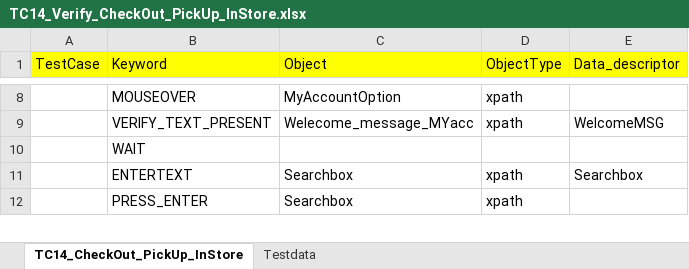
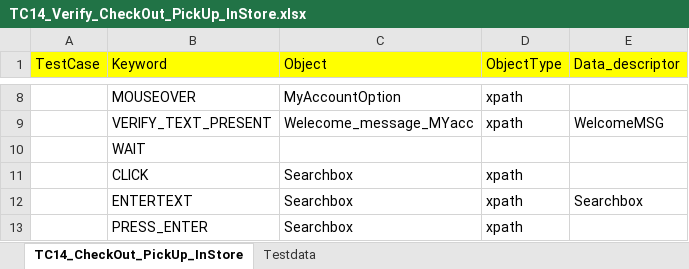
Before and after one commit to RKLogixal/AFEES_Sanity_Suite, an Excel workbook: Input_files/Actual_testcases/AFEES/ALL_PAGES/END_TO_END/TC14_Verify_CheckOut_PickUp_InStore.xlsx, sheet TC14_CheckOut_PickUp_InStore, drawn as a sheet; only a part is shown, gaps mark what is left out; values as stored, in another font and other column widths than the file's, no borders; the diff names each change by its address in the sheet, - before the commit and + after, or states it on an @@ line.

```diff
--- a/Input_files/Actual_testcases/AFEES/ALL_PAGES/END_TO_END/TC14_Verify_CheckOut_PickUp_InStore.xlsx (sheet TC14_CheckOut_PickUp_InStore)
+++ b/Input_files/Actual_testcases/AFEES/ALL_PAGES/END_TO_END/TC14_Verify_CheckOut_PickUp_InStore.xlsx (sheet TC14_CheckOut_PickUp_InStore)
+row 11:  | CLICK | Searchbox | xpath
```
Also changed, not shown: Input_files/Master_executors/MasterExecutor_Sanity.xlsx, 1 other file.
